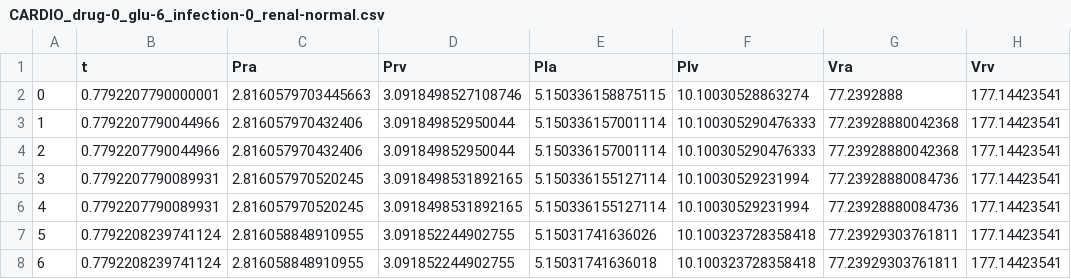
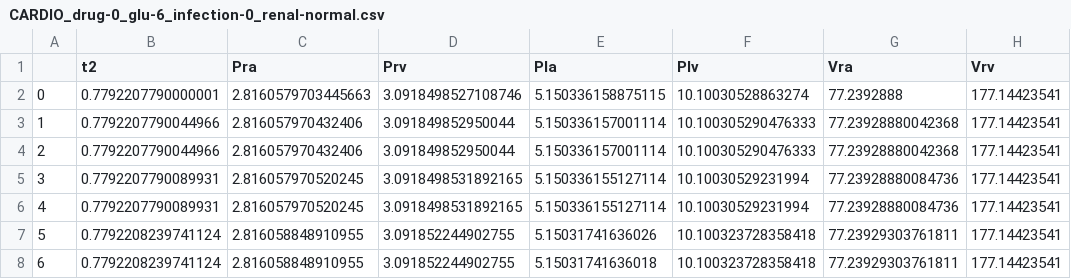
Before and after one commit to strumenti-formali-per-la-bioinformatica/patient-digital-twin, a CSV file: __twin/examples/data/70/CARDIO_drug-0_glu-6_infection-0_renal-normal.csv, drawn as a sheet; only a part is shown; the diff names each change by its address in the sheet, - before the commit and + after, or states it on an @@ line.

Commit message:
fixed the csv file and load_data, add our_load_data with changes for train_test_split

```diff
--- a/__twin/examples/data/70/CARDIO_drug-0_glu-6_infection-0_renal-normal.csv
+++ b/__twin/examples/data/70/CARDIO_drug-0_glu-6_infection-0_renal-normal.csv
-B1: t
+B1: t2
```
Also changed, not shown: 3 other files.
